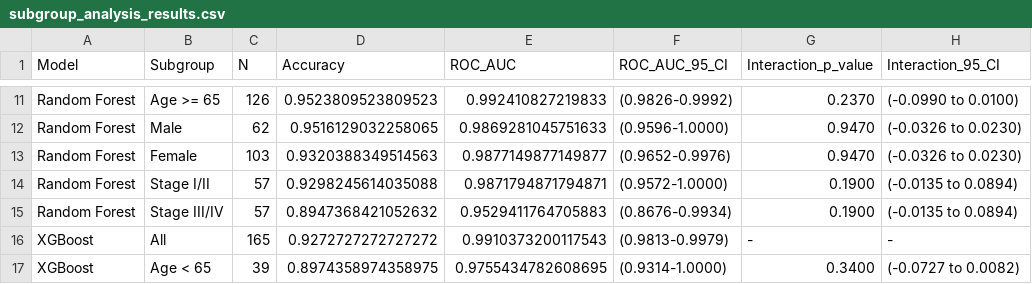
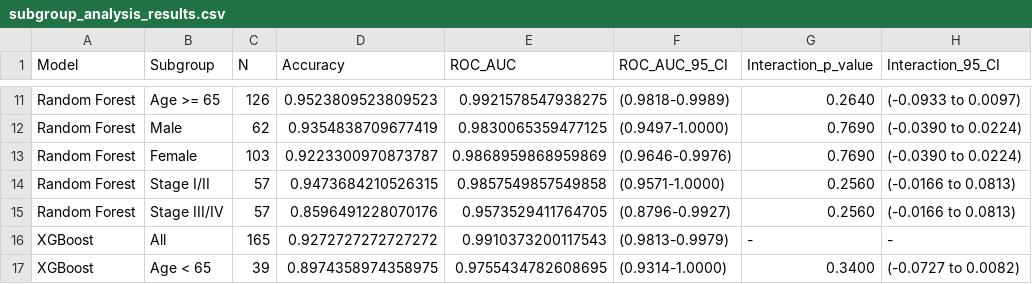
Before and after one commit to Ronisnotasianfr/ColoGrowth-ML, a CSV file: results/subgroup_analysis_results.csv, drawn as a sheet; only a part is shown, gaps mark what is left out; the diff covers the shown part only; the diff names each change by its address in the sheet, - before the commit and + after, or states it on an @@ line.

```diff
--- a/results/subgroup_analysis_results.csv
+++ b/results/subgroup_analysis_results.csv
-E11 (ROC_AUC): 0.992410827219833
+E11 (ROC_AUC): 0.9921578547938275
-F11 (ROC_AUC_95_CI): (0.9826-0.9992)
+F11 (ROC_AUC_95_CI): (0.9818-0.9989)
-G11 (Interaction_p_value): 0.2370
+G11 (Interaction_p_value): 0.2640
-H11 (Interaction_95_CI): (-0.0990 to 0.0100)
+H11 (Interaction_95_CI): (-0.0933 to 0.0097)
-D12 (Accuracy): 0.9516129032258065
+D12 (Accuracy): 0.9354838709677419
-E12 (ROC_AUC): 0.9869281045751633
+E12 (ROC_AUC): 0.9830065359477125
-F12 (ROC_AUC_95_CI): (0.9596-1.0000)
+F12 (ROC_AUC_95_CI): (0.9497-1.0000)
-G12:G13 (Interaction_p_value): 0.9470
+G12:G13 (Interaction_p_value): 0.7690
-H12:H13 (Interaction_95_CI): (-0.0326 to 0.0230)
+H12:H13 (Interaction_95_CI): (-0.0390 to 0.0224)
-D13 (Accuracy): 0.9320388349514563
+D13 (Accuracy): 0.9223300970873787
-E13 (ROC_AUC): 0.9877149877149877
+E13 (ROC_AUC): 0.9868959868959869
-F13 (ROC_AUC_95_CI): (0.9652-0.9976)
+F13 (ROC_AUC_95_CI): (0.9646-0.9976)
-D14 (Accuracy): 0.9298245614035088
+D14 (Accuracy): 0.9473684210526315
-E14 (ROC_AUC): 0.9871794871794871
+E14 (ROC_AUC): 0.9857549857549858
-F14 (ROC_AUC_95_CI): (0.9572-1.0000)
+F14 (ROC_AUC_95_CI): (0.9571-1.0000)
-G14:G15 (Interaction_p_value): 0.1900
+G14:G15 (Interaction_p_value): 0.2560
-H14:H15 (Interaction_95_CI): (-0.0135 to 0.0894)
+H14:H15 (Interaction_95_CI): (-0.0166 to 0.0813)
-D15 (Accuracy): 0.8947368421052632
+D15 (Accuracy): 0.8596491228070176
-E15 (ROC_AUC): 0.9529411764705883
+E15 (ROC_AUC): 0.9573529411764705
-F15 (ROC_AUC_95_CI): (0.8676-0.9934)
+F15 (ROC_AUC_95_CI): (0.8796-0.9927)
```
Also changed, not shown: 38 edited cells elsewhere in this file, results/calibration_benchmark.csv, results/clinical_utility_nnt.csv, 19 other files.
